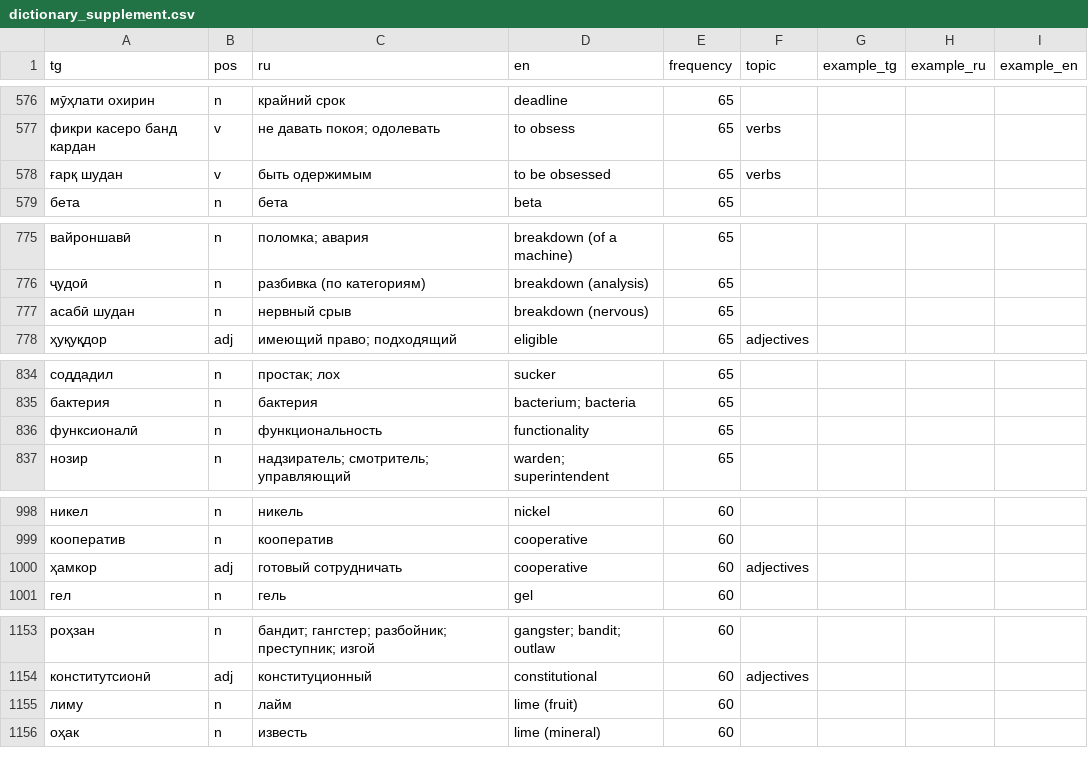
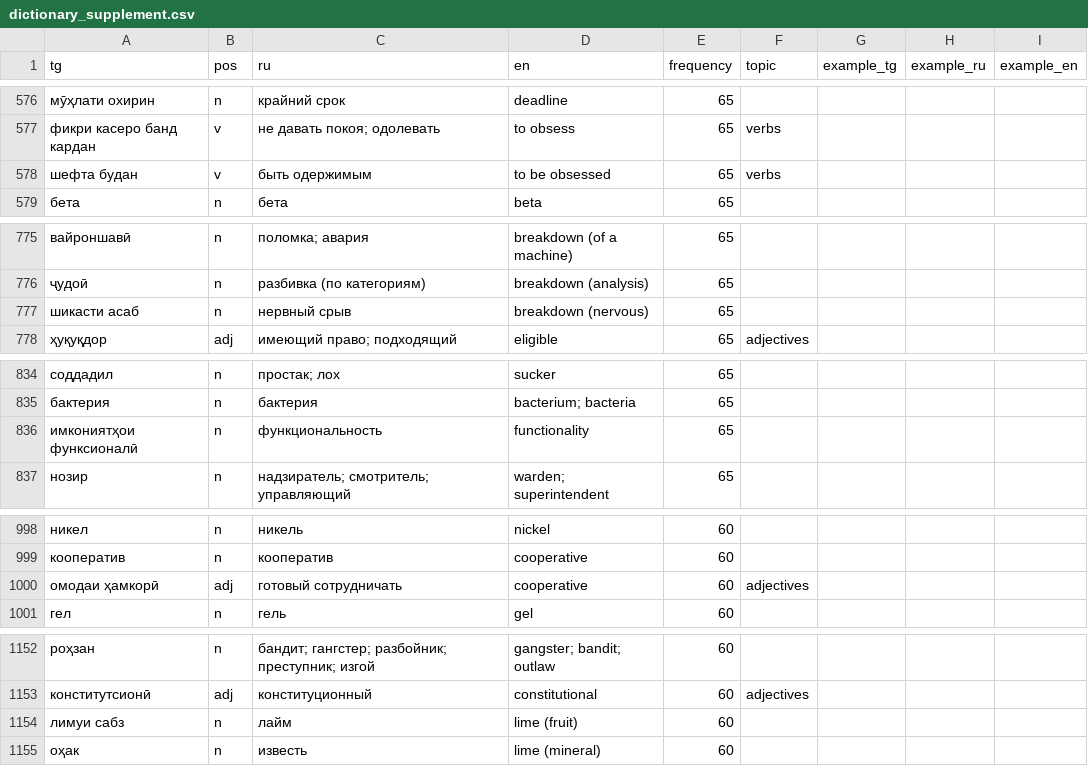
Before and after one commit to shohrukh-akhmatov/tajikdictionaryandroid, a CSV file: data/source/dictionary_supplement.csv, drawn as a sheet; only a part is shown, gaps mark what is left out; the diff covers the shown part only.

```diff
--- a/data/source/dictionary_supplement.csv
+++ b/data/source/dictionary_supplement.csv
@@ -577,3 +577,3 @@ tg,pos,ru,en,frequency,topic,example_tg,example_ru,example_en
 фикри касеро банд кардан,v,не давать покоя; одолевать,to obsess,65,verbs,,,
-ғарқ шудан,v,быть одержимым,to be obsessed,65,verbs,,,
+шефта будан,v,быть одержимым,to be obsessed,65,verbs,,,
 бета,n,бета,beta,65,,,,
@@ -776,3 +776,3 @@ tg,pos,ru,en,frequency,topic,example_tg,example_ru,example_en
 ҷудоӣ,n,разбивка (по категориям),breakdown (analysis),65,,,,
-асабӣ шудан,n,нервный срыв,breakdown (nervous),65,,,,
+шикасти асаб,n,нервный срыв,breakdown (nervous),65,,,,
 ҳуқуқдор,adj,имеющий право; подходящий,eligible,65,adjectives,,,
@@ -835,3 +835,3 @@ tg,pos,ru,en,frequency,topic,example_tg,example_ru,example_en
 бактерия,n,бактерия,bacterium; bacteria,65,,,,
-функсионалӣ,n,функциональность,functionality,65,,,,
+имкониятҳои функсионалӣ,n,функциональность,functionality,65,,,,
 нозир,n,надзиратель; смотритель; управляющий,warden; superintendent,65,,,,
@@ -999,3 +999,3 @@ tg,pos,ru,en,frequency,topic,example_tg,example_ru,example_en
 кооператив,n,кооператив,cooperative,60,,,,
-ҳамкор,adj,готовый сотрудничать,cooperative,60,adjectives,,,
+омодаи ҳамкорӣ,adj,готовый сотрудничать,cooperative,60,adjectives,,,
 гел,n,гель,gel,60,,,,
@@ -1154,3 +1153,3 @@ tg,pos,ru,en,frequency,topic,example_tg,example_ru,example_en
 конститутсионӣ,adj,конституционный,constitutional,60,adjectives,,,
-лиму,n,лайм,lime (fruit),60,,,,
+лимуи сабз,n,лайм,lime (fruit),60,,,,
 оҳак,n,известь,lime (mineral),60,,,,
```
Also changed, not shown: 2 removed rows and 31 edited cells elsewhere in this file, 2 other files.
